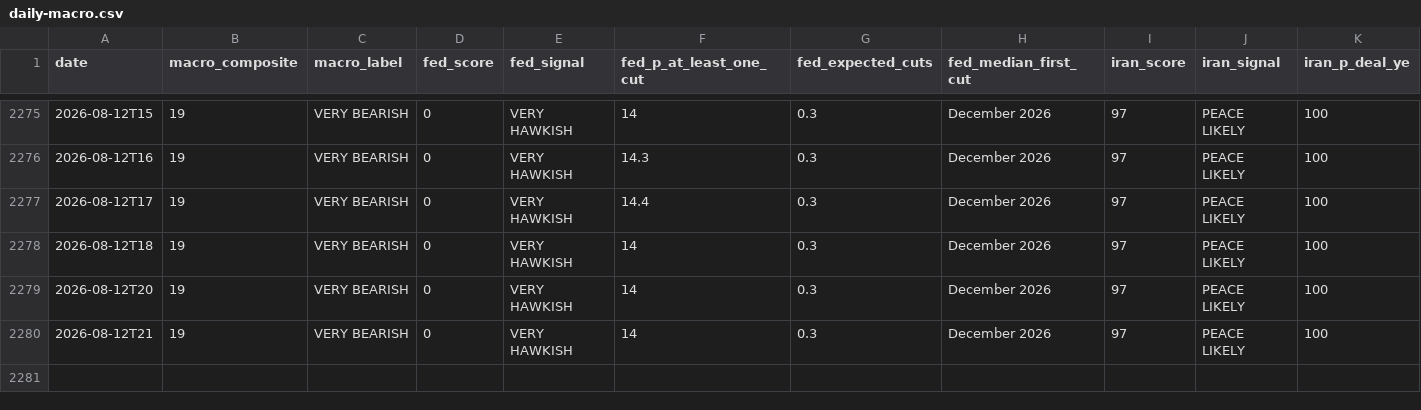
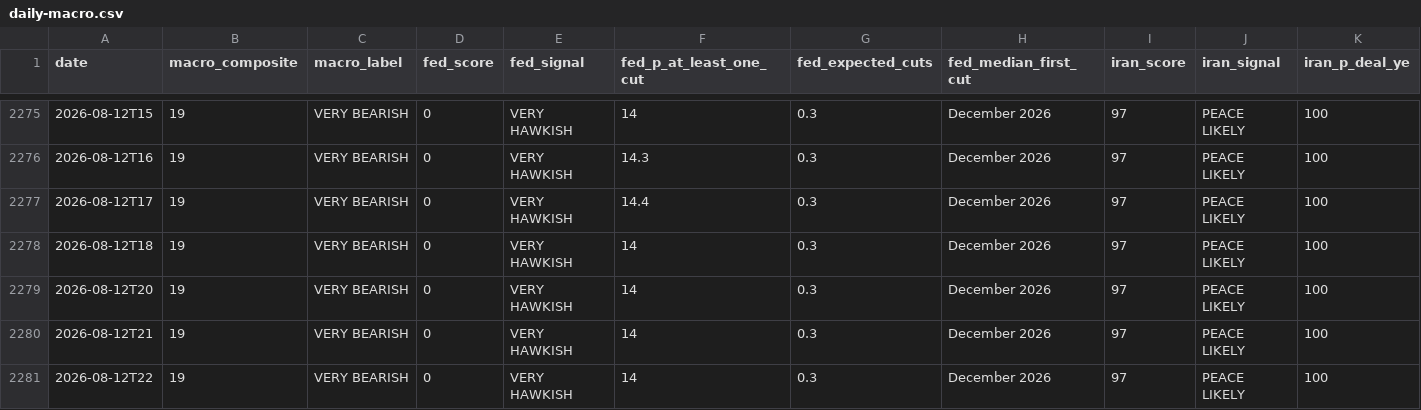
Before and after one commit to virtualwriter/polymarket-trader, a CSV file: data/daily-macro.csv, drawn as a sheet; only a part is shown, gaps mark what is left out; rows hold the shown columns only; the diff names each change by its address in the sheet, - before the commit and + after, or states it on an @@ line.

```diff
--- a/data/daily-macro.csv
+++ b/data/daily-macro.csv
+row 2281: 2026-08-12T22 | 19 | VERY BEARISH | 0 | VERY HAWKISH | 14 | 0.3 | December 2026 | 97 | PEACE LIKELY | 100
```
Also changed, not shown: relative-value/cross_venue_relative_value.csv, 11 other files.
